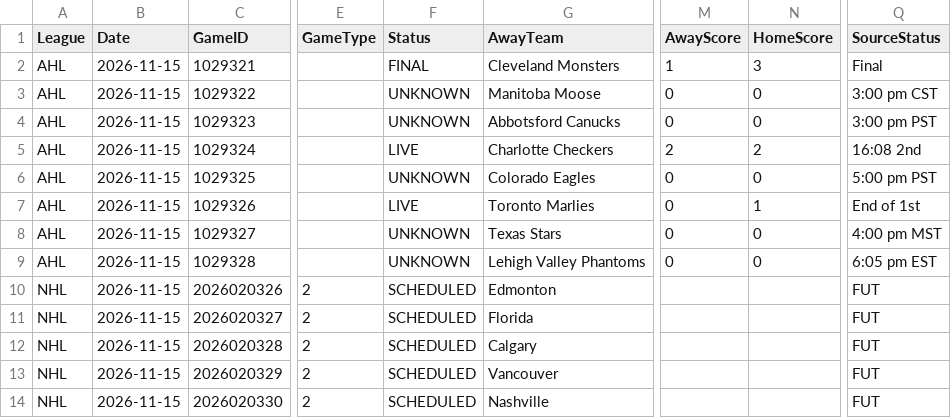
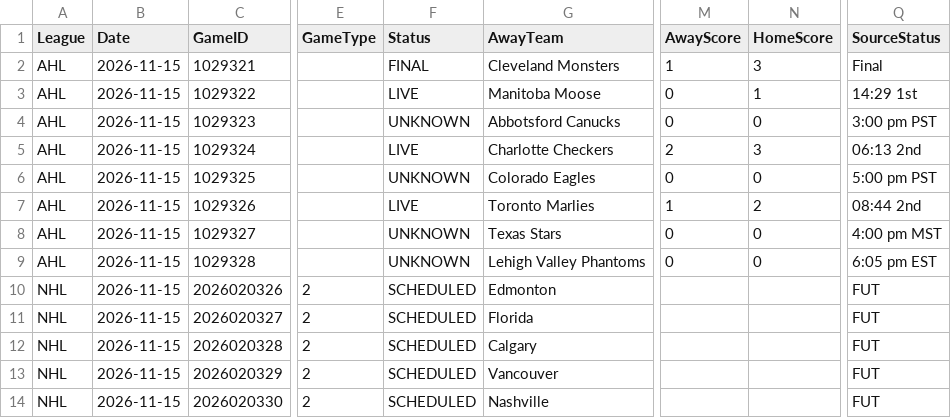
Before and after one commit to skaterbosse/hockey, a CSV file: statsByDate/data/games/Games_2026-11-15.csv, drawn as a sheet; only a part is shown, gaps mark what is left out; the diff names each change by its address in the sheet, - before the commit and + after, or states it on an @@ line.

```diff
--- a/statsByDate/data/games/Games_2026-11-15.csv
+++ b/statsByDate/data/games/Games_2026-11-15.csv
-F3 (Status): UNKNOWN
+F3 (Status): LIVE
-N3 (HomeScore): 0
+N3 (HomeScore): 1
-Q3 (SourceStatus): 3:00 pm CST
+Q3 (SourceStatus): 14:29 1st
-N5 (HomeScore): 2
+N5 (HomeScore): 3
-Q5 (SourceStatus): 16:08 2nd
+Q5 (SourceStatus): 06:13 2nd
-M7 (AwayScore): 0
+M7 (AwayScore): 1
-N7 (HomeScore): 1
+N7 (HomeScore): 2
-Q7 (SourceStatus): End of 1st
+Q7 (SourceStatus): 08:44 2nd
```
Also changed, not shown: statsByDate/data/playerstats/Goals_2026-11-15.csv, statsByDate/data/playerstats/PlayerStats_2026-11-15.csv, 3 other files.
